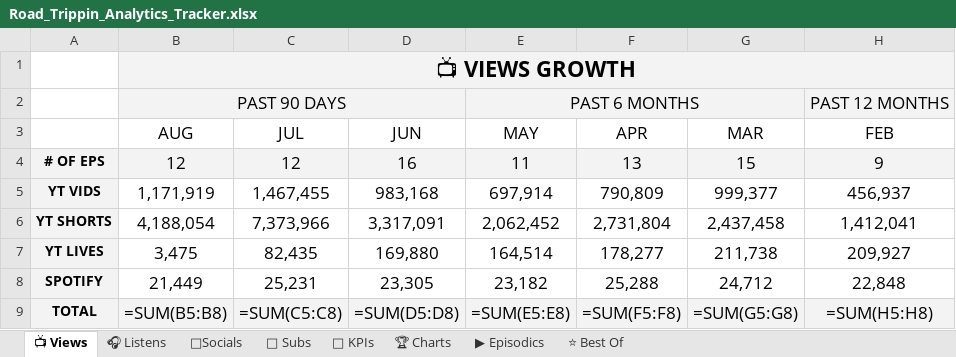
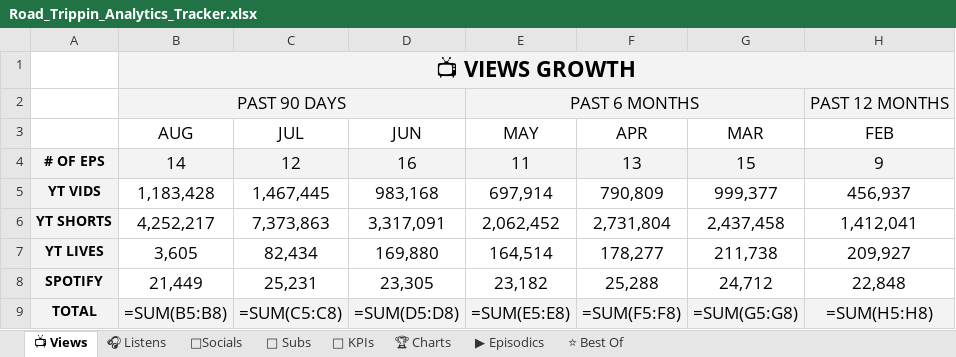
Before and after one commit to raindelaymedia/roadtrippin, an Excel workbook: master/shows/road_trippin/data/Road_Trippin_Analytics_Tracker.xlsx, sheet 📺 Views, drawn as a sheet; only a part is shown; values as stored, in another font and other column widths than the file's, no borders; formulas without a stored value are shown as written; the diff names each change by its address in the sheet, - before the commit and + after, or states it on an @@ line.

```diff
--- a/master/shows/road_trippin/data/Road_Trippin_Analytics_Tracker.xlsx (sheet 📺 Views)
+++ b/master/shows/road_trippin/data/Road_Trippin_Analytics_Tracker.xlsx (sheet 📺 Views)
-B4 (AUG): 12
+B4 (AUG): 14
-B5 (AUG): 1,171,919
+B5 (AUG): 1,183,428
-C5 (JUL): 1,467,455
+C5 (JUL): 1,467,445
-B6 (AUG): 4,188,054
+B6 (AUG): 4,252,217
-C6 (JUL): 7,373,966
+C6 (JUL): 7,373,863
-B7 (AUG): 3,475
+B7 (AUG): 3,605
-C7 (JUL): 82,435
+C7 (JUL): 82,434
```
Also changed, not shown: sheet ⭐ Best Of, sheet 🔑 KPIs, sheet 👥 Subs, sheet ▶ Episodics, sheet 🎧 Listens, 5 other files.
